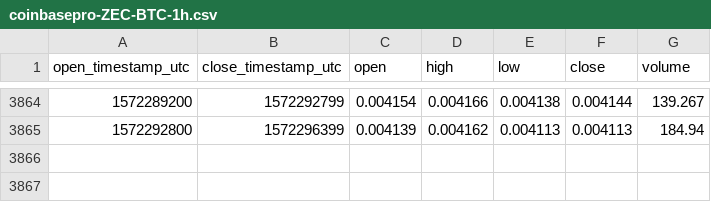
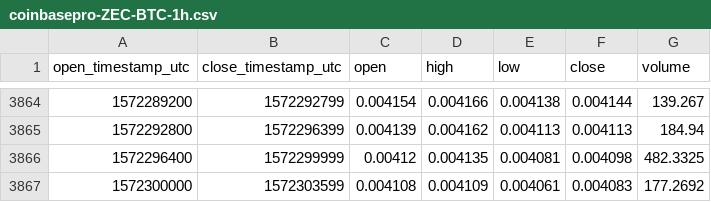
Before and after one commit to cryptobigbro/coinbasepro-ZEC-BTC, a CSV file: coinbasepro-ZEC-BTC-1h.csv, drawn as a sheet; only a part is shown, gaps mark what is left out; the diff names each change by its address in the sheet, - before the commit and + after, or states it on an @@ line.

Commit message:
Update OHLCV data.

```diff
--- a/coinbasepro-ZEC-BTC-1h.csv
+++ b/coinbasepro-ZEC-BTC-1h.csv
+row 3866: 1572296400 | 1572299999 | 0.00412 | 0.004135 | 0.004081 | 0.004098 | 482.3325
+row 3867: 1572300000 | 1572303599 | 0.004108 | 0.004109 | 0.004061 | 0.004083 | 177.2692
```
Also changed, not shown: 1 other file.
